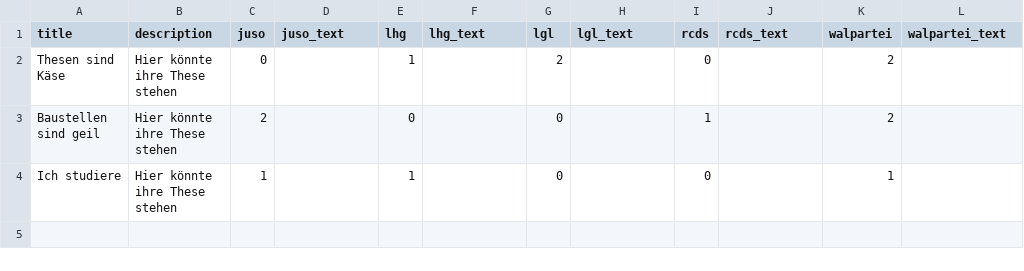
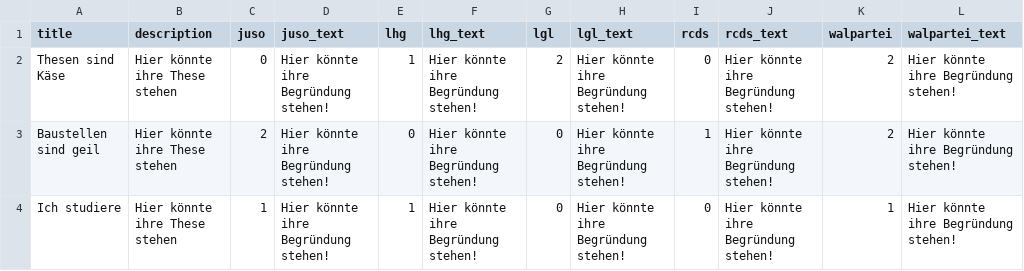
Before and after one commit to StuveIT/wahl-o-mat, a CSV file: data/thesen.csv, drawn as a sheet.

```diff
--- a/data/thesen.csv
+++ b/data/thesen.csv
@@ -1,4 +1,4 @@
 title,description,juso,juso_text,lhg,lhg_text,lgl,lgl_text,rcds,rcds_text,walpartei,walpartei_text
-Thesen sind Käse,"Hier könnte ihre These stehen",0,,1,,2,,0,,2,
-Baustellen sind geil,"Hier könnte ihre These stehen",2,,0,,0,,1,,2,
-Ich studiere,"Hier könnte ihre These stehen",1,,1,,0,,0,,1,
+Thesen sind Käse,"Hier könnte ihre These stehen",0,Hier könnte ihre Begründung stehen!,1,Hier könnte ihre Begründung stehen!,2,Hier könnte ihre Begründung stehen!,0,Hier könnte ihre Begründung stehen!,2,Hier könnte ihre Begründung stehen!
+Baustellen sind geil,"Hier könnte ihre These stehen",2,Hier könnte ihre Begründung stehen!,0,Hier könnte ihre Begründung stehen!,0,Hier könnte ihre Begründung stehen!,1,Hier könnte ihre Begründung stehen!,2,Hier könnte ihre Begründung stehen!
+Ich studiere,"Hier könnte ihre These stehen",1,Hier könnte ihre Begründung stehen!,1,Hier könnte ihre Begründung stehen!,0,Hier könnte ihre Begründung stehen!,0,Hier könnte ihre Begründung stehen!,1,Hier könnte ihre Begründung stehen!
```
Also changed, not shown: 18 other files.
